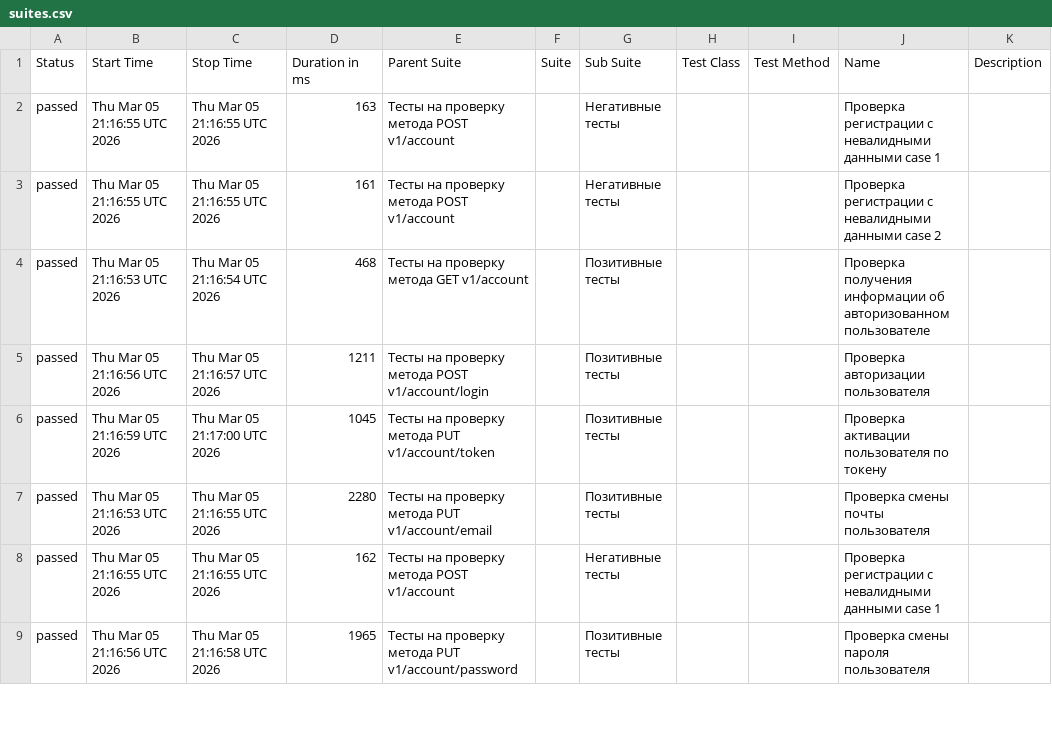
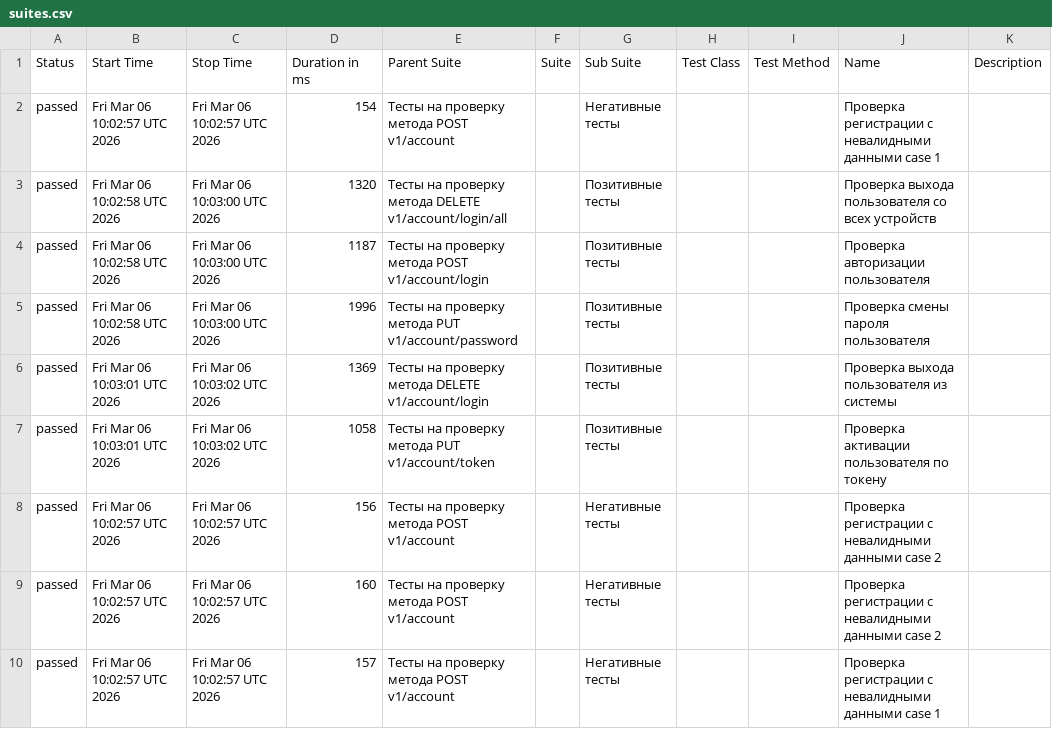
Before and after one commit to flower1power/vitest_api, a CSV file: data/suites.csv, drawn as a sheet; only a part is shown; the diff covers the shown part only.

```diff
--- a/data/suites.csv
+++ b/data/suites.csv
@@ -1,9 +1,10 @@
 "Status","Start Time","Stop Time","Duration in ms","Parent Suite","Suite","Sub Suite","Test Class","Test Method","Name","Description"
-"passed","Thu Mar 05 21:16:55 UTC 2026","Thu Mar 05 21:16:55 UTC 2026","163","Тесты на проверку метода POST v1/account","","Негативные тесты","","","Проверка регистрации с невалидными данными case 1",""
-"passed","Thu Mar 05 21:16:55 UTC 2026","Thu Mar 05 21:16:55 UTC 2026","161","Тесты на проверку метода POST v1/account","","Негативные тесты","","","Проверка регистрации с невалидными данными case 2",""
-"passed","Thu Mar 05 21:16:53 UTC 2026","Thu Mar 05 21:16:54 UTC 2026","468","Тесты на проверку метода GET v1/account","","Позитивные тесты","","","Проверка получения информации об авторизованном пользователе",""
-"passed","Thu Mar 05 21:16:56 UTC 2026","Thu Mar 05 21:16:57 UTC 2026","1211","Тесты на проверку метода POST v1/account/login","","Позитивные тесты","","","Проверка авторизации пользователя",""
-"passed","Thu Mar 05 21:16:59 UTC 2026","Thu Mar 05 21:17:00 UTC 2026","1045","Тесты на проверку метода PUT v1/account/token","","Позитивные тесты","","","Проверка активации пользователя по токену",""
-"passed","Thu Mar 05 21:16:53 UTC 2026","Thu Mar 05 21:16:55 UTC 2026","2280","Тесты на проверку метода PUT v1/account/email","","Позитивные тесты","","","Проверка смены почты пользователя",""
-"passed","Thu Mar 05 21:16:55 UTC 2026","Thu Mar 05 21:16:55 UTC 2026","162","Тесты на проверку метода POST v1/account","","Негативные тесты","","","Проверка регистрации с невалидными данными case 1",""
-"passed","Thu Mar 05 21:16:56 UTC 2026","Thu Mar 05 21:16:58 UTC 2026","1965","Тесты на проверку метода PUT v1/account/password","","Позитивные тесты","","","Проверка смены пароля пользователя",""
+"passed","Fri Mar 06 10:02:57 UTC 2026","Fri Mar 06 10:02:57 UTC 2026","154","Тесты на проверку метода POST v1/account","","Негативные тесты","","","Проверка регистрации с невалидными данными case 1",""
+"passed","Fri Mar 06 10:02:58 UTC 2026","Fri Mar 06 10:03:00 UTC 2026","1320","Тесты на проверку метода DELETE v1/account/login/all","","Позитивные тесты","","","Проверка выхода пользователя со всех устройств",""
+"passed","Fri Mar 06 10:02:58 UTC 2026","Fri Mar 06 10:03:00 UTC 2026","1187","Тесты на проверку метода POST v1/account/login","","Позитивные тесты","","","Проверка авторизации пользователя",""
+"passed","Fri Mar 06 10:02:58 UTC 2026","Fri Mar 06 10:03:00 UTC 2026","1996","Тесты на проверку метода PUT v1/account/password","","Позитивные тесты","","","Проверка смены пароля пользователя",""
+"passed","Fri Mar 06 10:03:01 UTC 2026","Fri Mar 06 10:03:02 UTC 2026","1369","Тесты на проверку метода DELETE v1/account/login","","Позитивные тесты","","","Проверка выхода пользователя из системы",""
+"passed","Fri Mar 06 10:03:01 UTC 2026","Fri Mar 06 10:03:02 UTC 2026","1058","Тесты на проверку метода PUT v1/account/token","","Позитивные тесты","","","Проверка активации пользователя по токену",""
+"passed","Fri Mar 06 10:02:57 UTC 2026","Fri Mar 06 10:02:57 UTC 2026","156","Тесты на проверку метода POST v1/account","","Негативные тесты","","","Проверка регистрации с невалидными данными case 2",""
+"passed","Fri Mar 06 10:02:57 UTC 2026","Fri Mar 06 10:02:57 UTC 2026","160","Тесты на проверку метода POST v1/account","","Негативные тесты","","","Проверка регистрации с невалидными данными case 2",""
+"passed","Fri Mar 06 10:02:57 UTC 2026","Fri Mar 06 10:02:57 UTC 2026","157","Тесты на проверку метода POST v1/account","","Негативные тесты","","","Проверка регистрации с невалидными данными case 1",""
```
Also changed, not shown: 1 added row, 2 removed rows and 63 edited cells elsewhere in this file, 45 other files.
